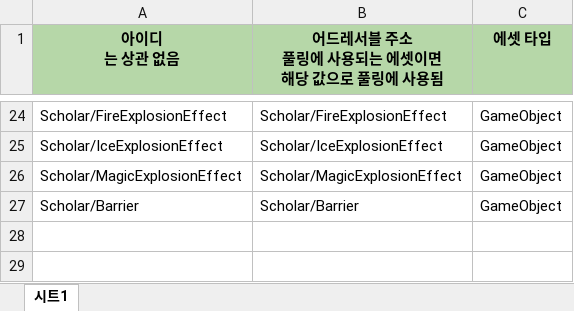
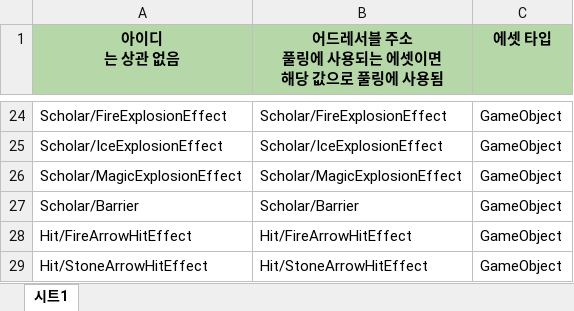
Before and after one commit to 6th-July-Team/WanderSoul, an Excel workbook: JsonConverter/ExcelFiles/PreLoadAssetData.xlsx, sheet 시트1, drawn as a sheet; only a part is shown, gaps mark what is left out; values as stored, in another font and other column widths than the file's, no borders; charts and pictures not drawn; the diff names each change by its address in the sheet, - before the commit and + after, or states it on an @@ line.

Commit message:
chore: 어드레서블 등록

```diff
--- a/JsonConverter/ExcelFiles/PreLoadAssetData.xlsx (sheet 시트1)
+++ b/JsonConverter/ExcelFiles/PreLoadAssetData.xlsx (sheet 시트1)
+row 28: Hit/FireArrowHitEffect | Hit/FireArrowHitEffect | GameObject
+row 29: Hit/StoneArrowHitEffect | Hit/StoneArrowHitEffect | GameObject
```
Also changed, not shown: JsonConverter/ExcelFiles/PoolData.xlsx, 3 other files.
